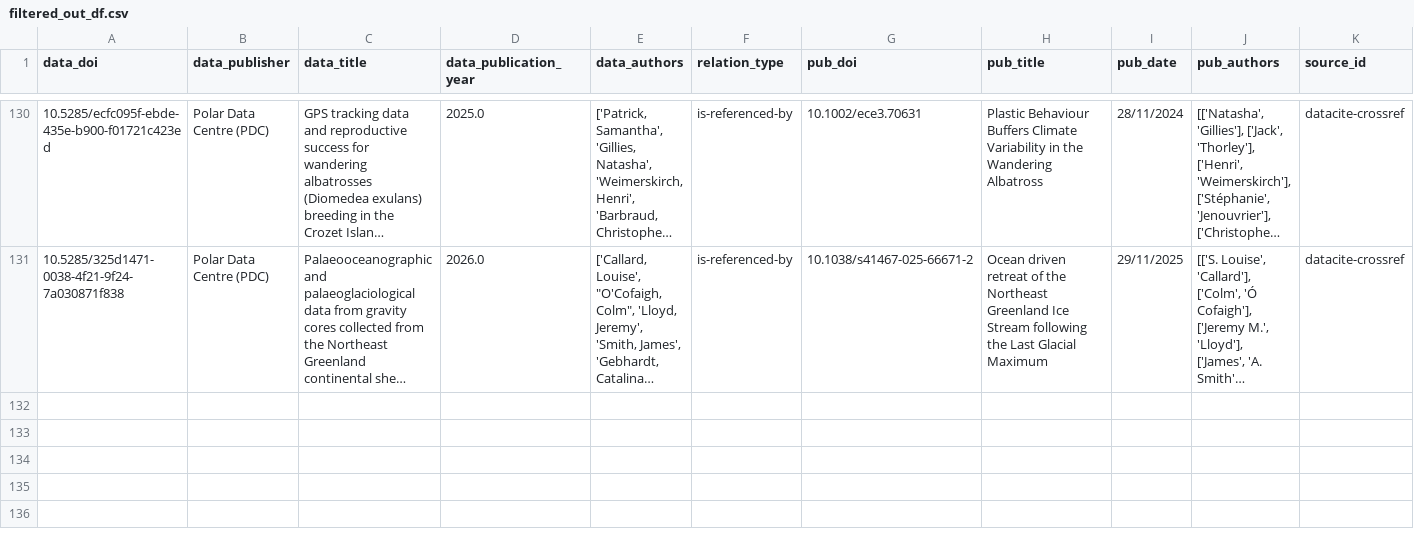
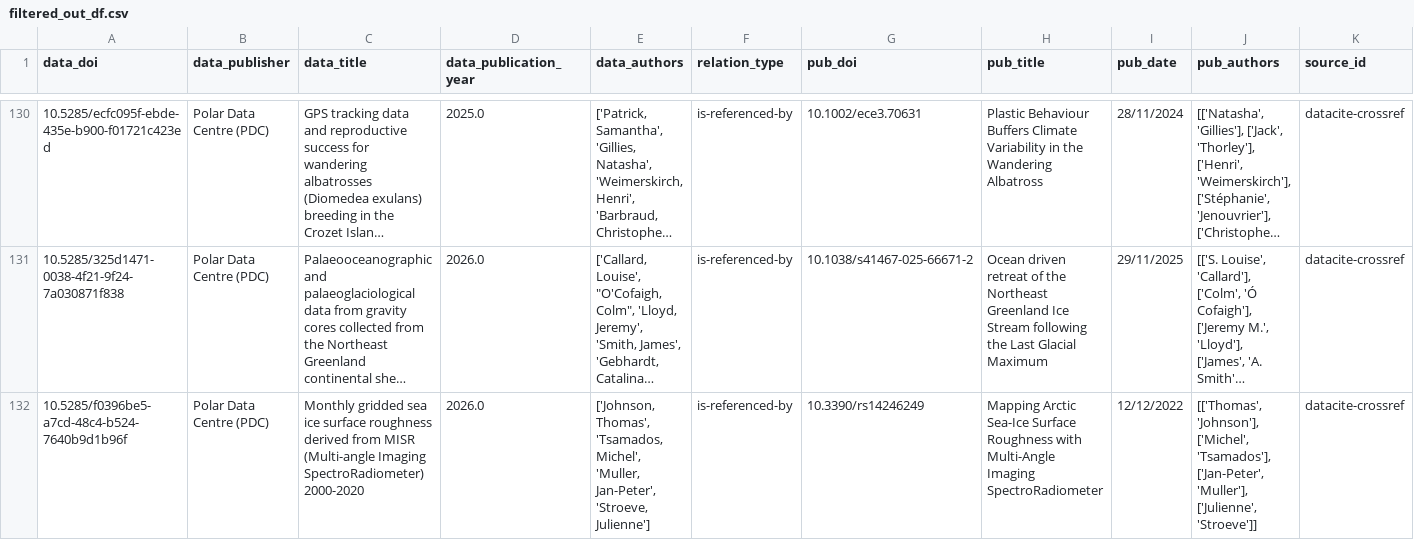
Before and after one commit to NERC-EDS/citationNotebook, a CSV file: Results/v3/filtered_out_df.csv, drawn as a sheet; only a part is shown, gaps mark what is left out; long unchanged cells end in …; rows hold the shown columns only; the diff names each change by its address in the sheet, - before the commit and + after, or states it on an @@ line.

```diff
--- a/Results/v3/filtered_out_df.csv
+++ b/Results/v3/filtered_out_df.csv
+row 132: 10.5285/f0396be5-a7cd-48c4-b524-7640b9d1b96f | Polar Data Centre (PDC) | Monthly gridded sea ice surface roughness derived from MISR (Multi-angle Imaging SpectroRadiometer) 2000-2020 | 2026.0 | ['Johnson, Thomas', 'Tsamados, Michel', 'Muller, Jan-Peter', 'Stroeve, Julienne'] | is-referenced-by | 10.3390/rs14246249 | Mapping Arctic Sea-Ice Surface Roughness with Multi-Angle Imaging SpectroRadiometer | 12/12/2022 | [['Thomas', 'Johnson'], ['Michel', 'Tsamados'], ['Jan-Peter', 'Muller'], ['Julienne', 'Stroeve']] | datacite-crossref
```
Also changed, not shown: 3 other files.
